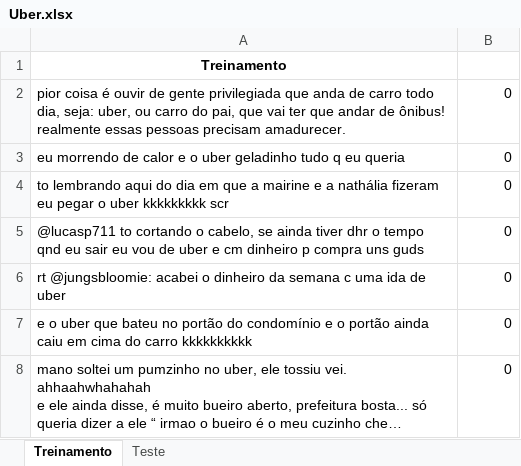
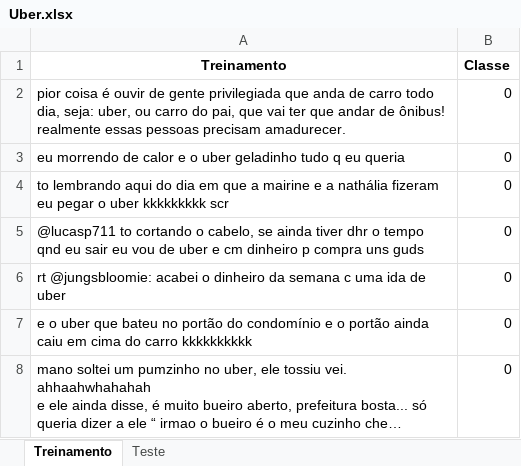
Before and after one commit to MatFreitas/P1-Classificador-Naive-Bayes, an Excel workbook: Uber.xlsx, sheet Treinamento, drawn as a sheet; only a part is shown; long unchanged cells end in …; values as stored, in another font and other column widths than the file's, no borders; the diff names each change by its address in the sheet, - before the commit and + after, or states it on an @@ line.

Commit message:
corrigindo ultimo commit

```diff
--- a/Uber.xlsx (sheet Treinamento)
+++ b/Uber.xlsx (sheet Treinamento)
-B1: (empty)
+B1: Classe
```
